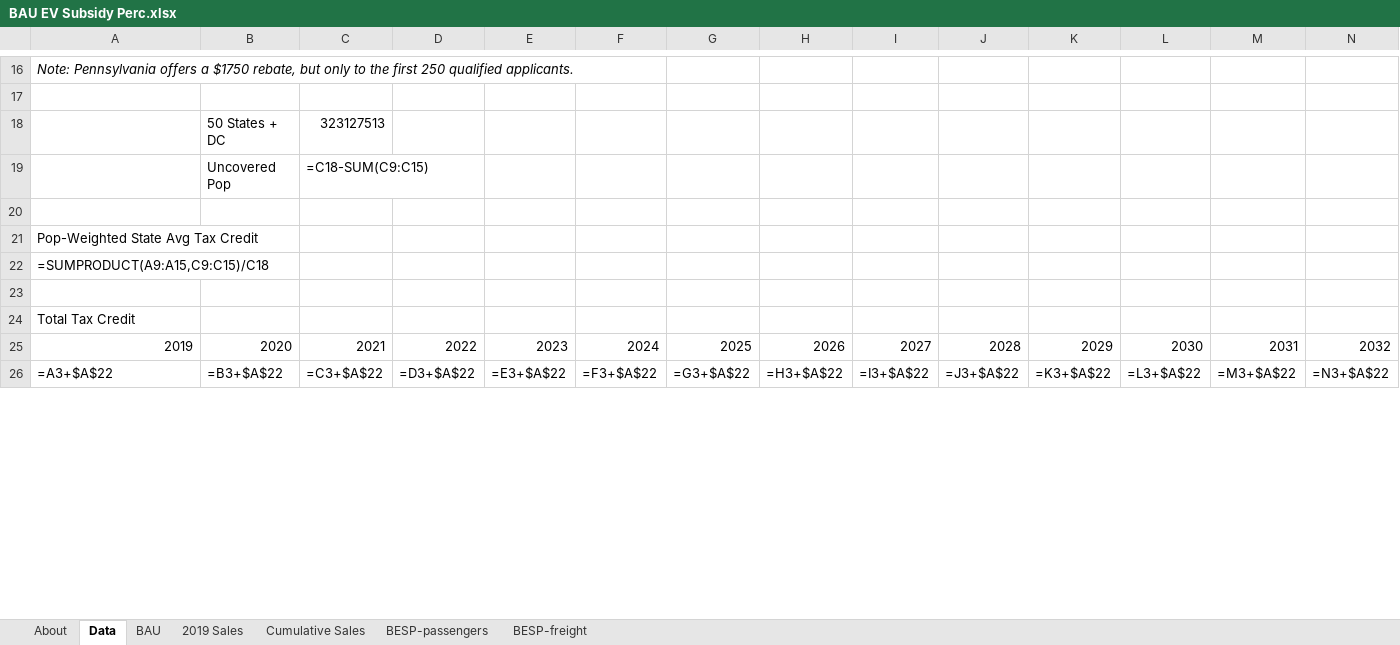
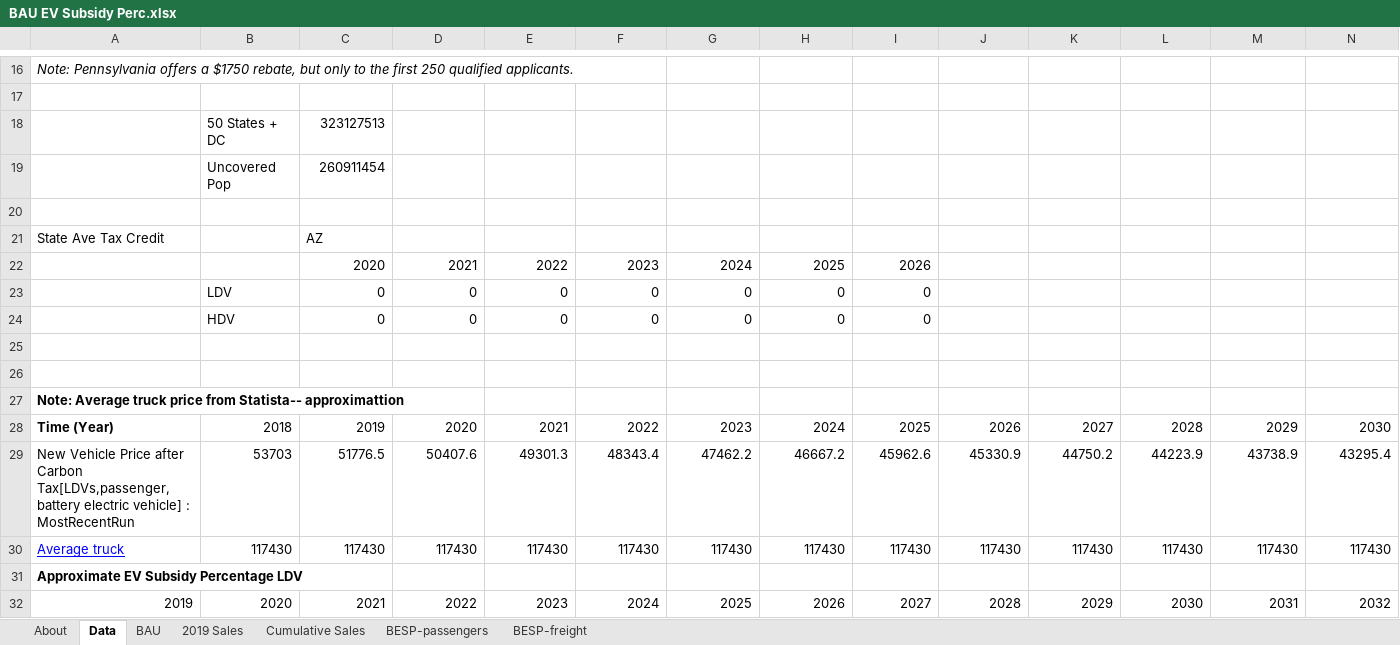
Before and after one commit to EnergyInnovation/eps-arizona, an Excel workbook: InputData/trans/BESP/BAU EV Subsidy Perc.xlsx, sheet Data, drawn as a sheet; only a part is shown, gaps mark what is left out; values as stored, in another font and other column widths than the file's, no borders; formulas without a stored value are shown as written; removed rows and columns are numbered as before the commit, all else as after; rows hold the shown columns only; the diff covers the shown part only; the diff names each change by its address in the sheet, - before the commit and + after, or states it on an @@ line.

```diff
--- a/InputData/trans/BESP/BAU EV Subsidy Perc.xlsx (sheet Data)
+++ b/InputData/trans/BESP/BAU EV Subsidy Perc.xlsx (sheet Data)
-C19: =C18-SUM(C9:C15)
+C19: 260911454
-row 21: Pop-Weighted State Avg Tax Credit
-row 22: =SUMPRODUCT(A9:A15,C9:C15)/C18
+row 21: State Ave Tax Credit |  | AZ
+row 22:  |  | 2020 | 2021 | 2022 | 2023 | 2024 | 2025 | 2026
+row 23:  | LDV | 0 | 0 | 0 | 0 | 0 | 0 | 0
+row 24:  | HDV | 0 | 0 | 0 | 0 | 0 | 0 | 0
+row 26: (empty)
-A27: Total Tax Credit
+A27: Note: Average truck price from Statista-- approximattion
-A27 bold: off
+A27 bold: on
+row 28: Time (Year) | 2018 | 2019 | 2020 | 2021 | 2022 | 2023 | 2024 | 2025 | 2026 | 2027 | 2028 | 2029 | 2030
+row 29: New Vehicle Price after Carbon Tax[LDVs,passenger,battery electric vehicle] : MostRecentRun | 53703 | 51776.5 | 50407.6 | 49301.3 | 48343.4 | 47462.2 | 46667.2 | 45962.6 | 45330.9 | 44750.2 | 44223.9 | 43738.9 | 43295.4
+row 30: Average truck | 117430 | 117430 | 117430 | 117430 | 117430 | 117430 | 117430 | 117430 | 117430 | 117430 | 117430 | 117430 | 117430
+row 31: Approximate EV Subsidy Percentage LDV
-row 26: =A3+$A$22 | =B3+$A$22 | =C3+$A$22 | =D3+$A$22 | =E3+$A$22 | =F3+$A$22 | =G3+$A$22 | =H3+$A$22 | =I3+$A$22 | =J3+$A$22 | =K3+$A$22 | =L3+$A$22 | =M3+$A$22 | =N3+$A$22
```
Also changed, not shown: 20 added rows, 5 removed rows, 34 edited cells and cell formats elsewhere in this sheet, sheet BAU, sheet BESP-passengers, sheet About, 6 other files.
